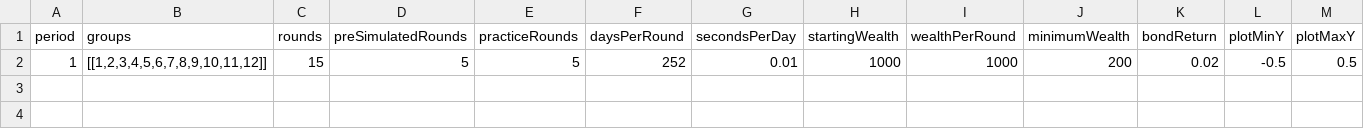
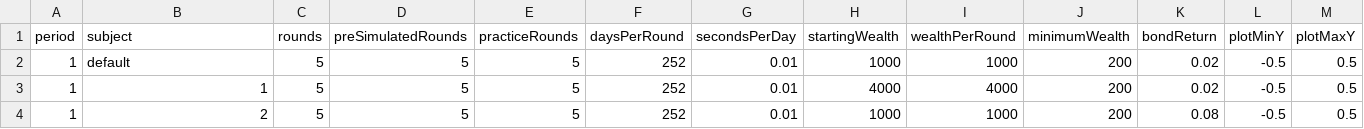
Before and after one commit to Leeps-Lab/redwood-portfolio-allocation, a CSV file: config.csv, drawn as a sheet; only a part is shown; rows hold the shown columns only; the diff names each change by its address in the sheet, - before the commit and + after, or states it on an @@ line.

Commit message:
adds per-subject configuration

```diff
--- a/config.csv
+++ b/config.csv
-B1: groups
+B1: subject
-B2 (subject): [[1,2,3,4,5,6,7,8,9,10,11,12]]
+B2 (subject): default
-C2 (rounds): 15
+C2 (rounds): 5
+row 3: 1 | 1 | 5 | 5 | 5 | 252 | 0.01 | 4000 | 4000 | 200 | 0.02 | -0.5 | 0.5
+row 4: 1 | 2 | 5 | 5 | 5 | 252 | 0.01 | 1000 | 1000 | 200 | 0.08 | -0.5 | 0.5
```
Also changed, not shown: 2 other files.
